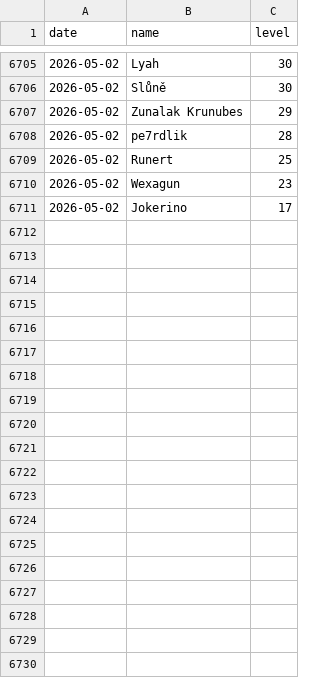
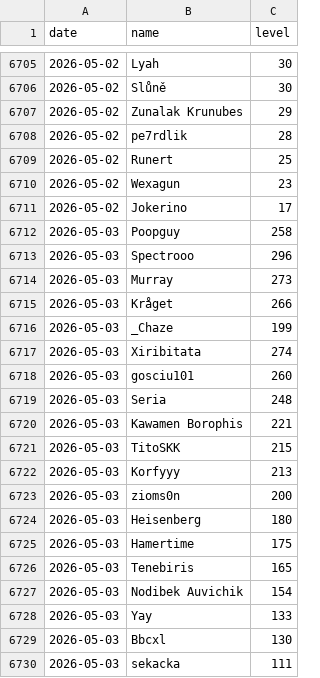
Before and after one commit to SimonSehested/sf-guild-tracker, a CSV file: data/guild_levels.csv, drawn as a sheet; only a part is shown, gaps mark what is left out; the diff covers the shown part only.

```diff
--- a/data/guild_levels.csv
+++ b/data/guild_levels.csv
@@ -6711 +6711,20 @@ date,name,level
 2026-05-02,Jokerino,17
+2026-05-03,Poopguy,258
+2026-05-03,Spectrooo,296
+2026-05-03,Murray,273
+2026-05-03,Kråget,266
+2026-05-03,_Chaze,199
+2026-05-03,Xiribitata,274
+2026-05-03,gosciu101,260
+2026-05-03,Seria,248
+2026-05-03,Kawamen Borophis,221
+2026-05-03,TitoSKK,215
+2026-05-03,Korfyyy,213
+2026-05-03,zioms0n,200
+2026-05-03,Heisenberg,180
+2026-05-03,Hamertime,175
+2026-05-03,Tenebiris,165
+2026-05-03,Nodibek Auvichik,154
+2026-05-03,Yay,133
+2026-05-03,Bbcxl,130
+2026-05-03,sekacka,111
```
Also changed, not shown: 20 added rows elsewhere in this file.
